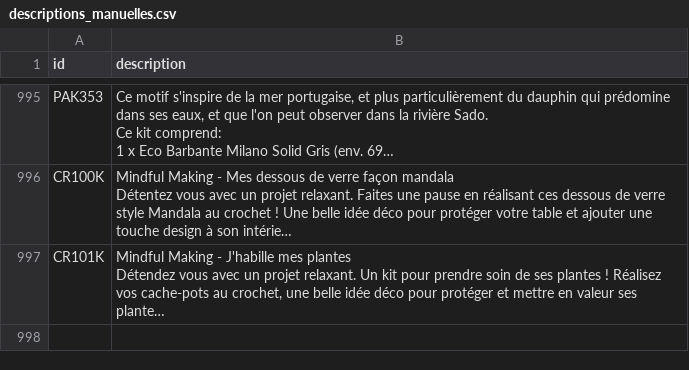
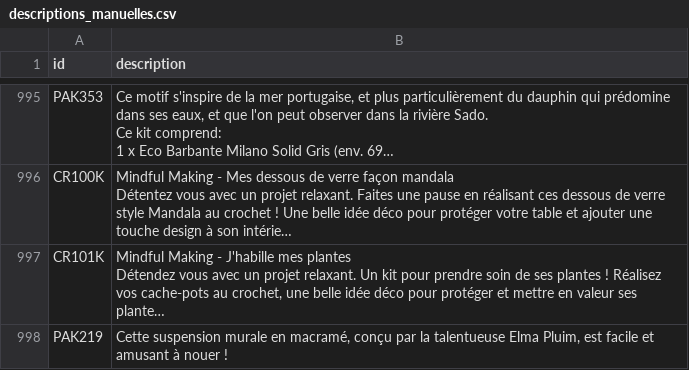
Before and after one commit to leia98nc-code/lagrandemercerie, a CSV file: descriptions_manuelles.csv, drawn as a sheet; only a part is shown, gaps mark what is left out; long unchanged cells end in …; the diff names each change by its address in the sheet, - before the commit and + after, or states it on an @@ line.

Commit message:
Modification description PAK219 via back-office

```diff
--- a/descriptions_manuelles.csv
+++ b/descriptions_manuelles.csv
+row 998: PAK219 | Cette suspension murale en macramé, conçu par la talentueuse Elma Pluim, est facile et amusant à nouer !
```
